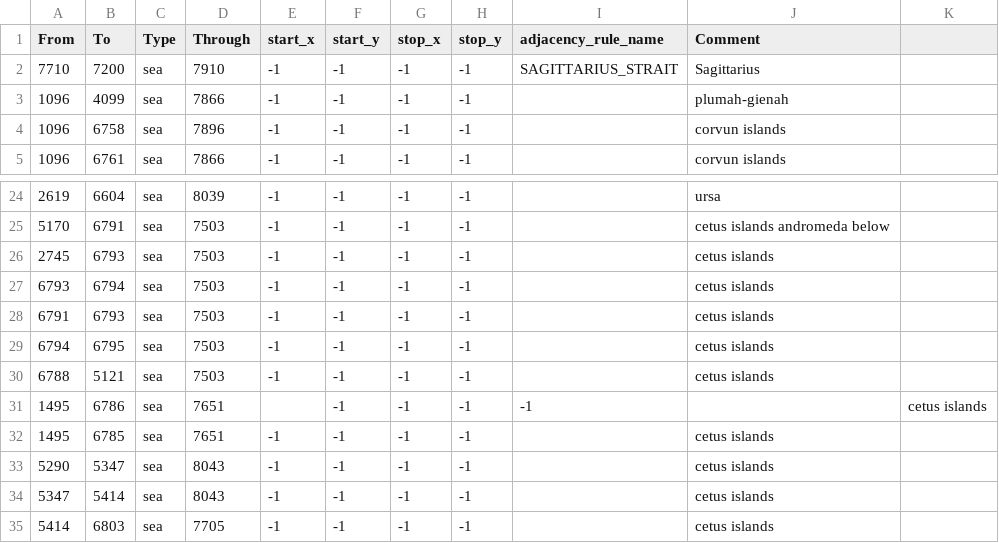
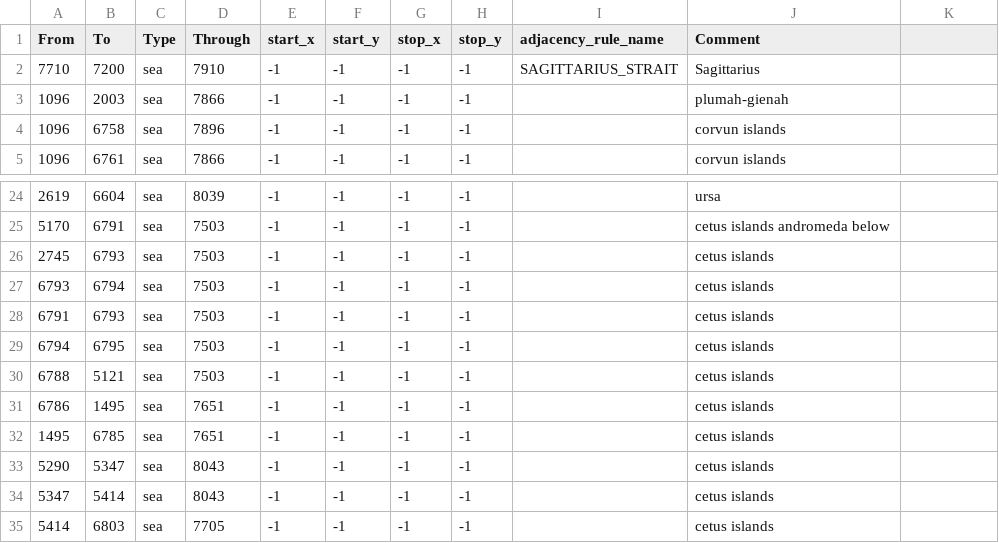
Before and after one commit to firery19/centauransahead, a CSV file: map/adjacencies.csv, drawn as a sheet; only a part is shown, gaps mark what is left out.

```diff
--- a/map/adjacencies.csv
+++ b/map/adjacencies.csv
@@ -2,3 +2,3 @@ From;To;Type;Through;start_x;start_y;stop_x;stop_y;adjacency_rule_name;Comment
 7710;7200;sea;7910;-1;-1;-1;-1;SAGITTARIUS_STRAIT;Sagittarius
-1096;4099;sea;7866;-1;-1;-1;-1;;plumah-gienah
+1096;2003;sea;7866;-1;-1;-1;-1;;plumah-gienah
 1096;6758;sea;7896;-1;-1;-1;-1;;corvun islands
@@ -30,3 +30,3 @@ From;To;Type;Through;start_x;start_y;stop_x;stop_y;adjacency_rule_name;Comment
 6788;5121;sea;7503;-1;-1;-1;-1;;cetus islands
-1495;6786;sea;7651;;-1;-1;-1;-1;;cetus islands
+6786;1495;sea;7651;-1;-1;-1;-1;;cetus islands
 1495;6785;sea;7651;-1;-1;-1;-1;;cetus islands
```
Also changed, not shown: 53 other files.
